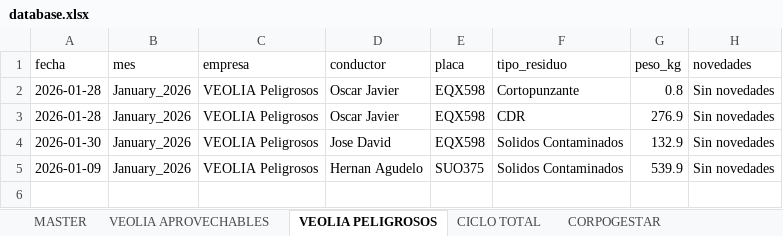
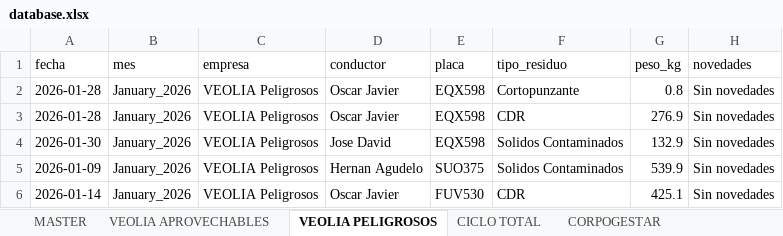
Before and after one commit to alejandraho013/registro-salida-residuos, an Excel workbook: database.xlsx, sheet VEOLIA PELIGROSOS, drawn as a sheet; values as stored, in another font and other column widths than the file's, no borders; the diff names each change by its address in the sheet, - before the commit and + after, or states it on an @@ line.

Commit message:
Reg_VEOLIA Peligrosos_FUV530_20260507_144549

```diff
--- a/database.xlsx (sheet VEOLIA PELIGROSOS)
+++ b/database.xlsx (sheet VEOLIA PELIGROSOS)
+row 6: 2026-01-14 | January_2026 | VEOLIA Peligrosos | Oscar Javier | FUV530 | CDR | 425.1 | Sin novedades
```
Also changed, not shown: sheet MASTER.
